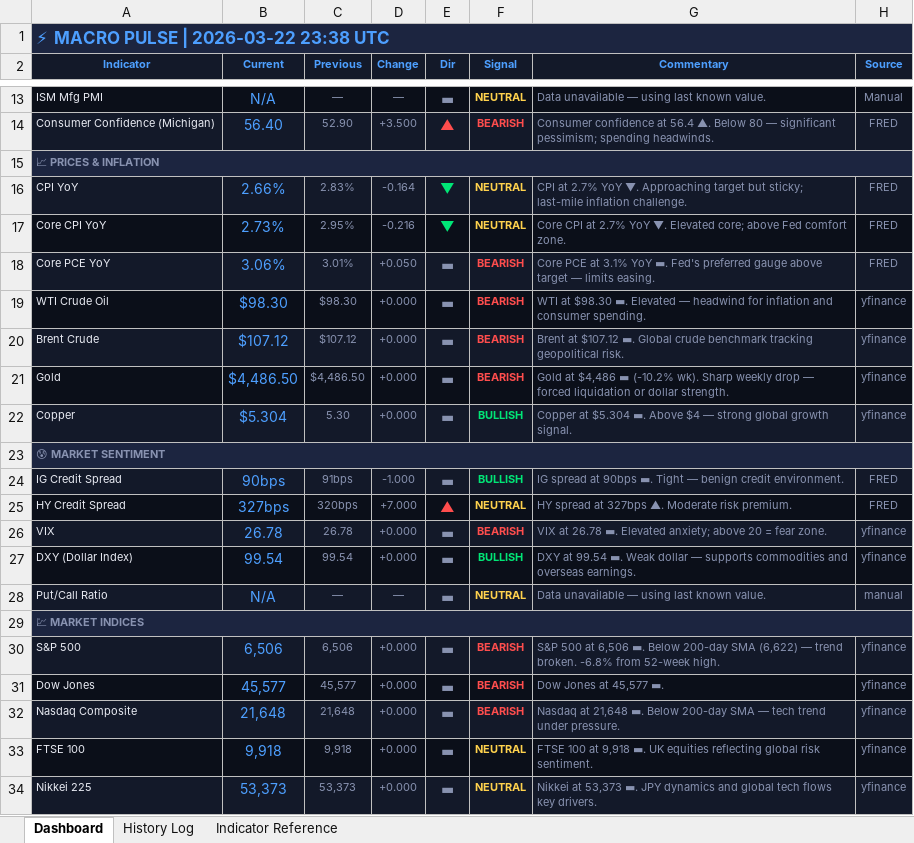
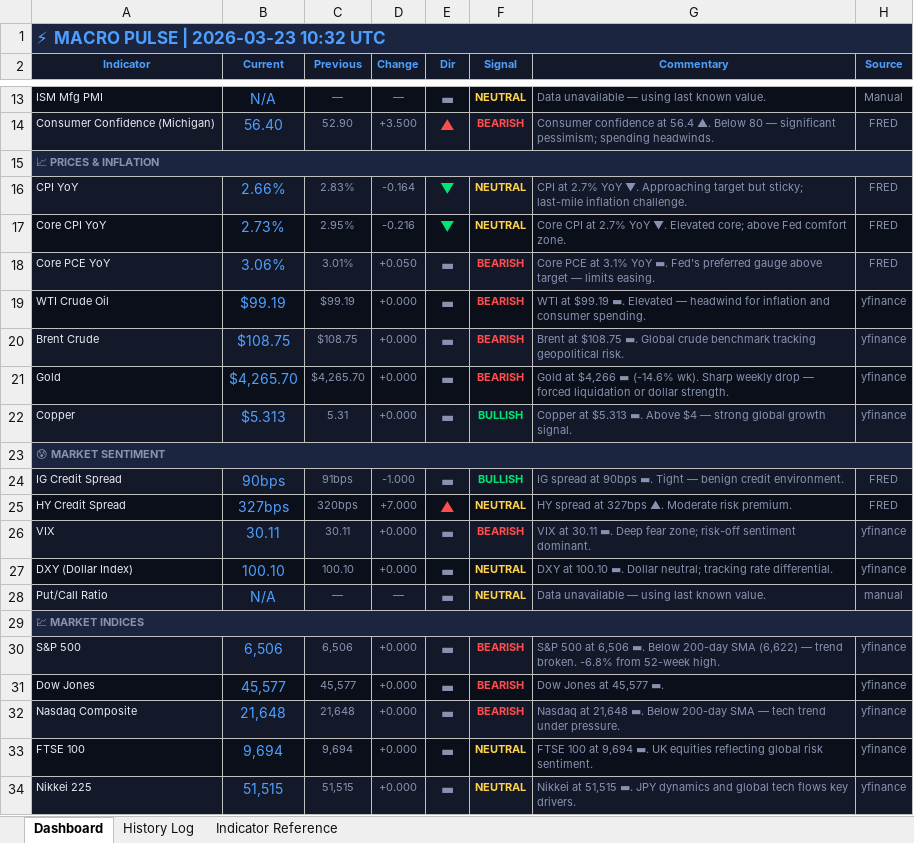
Before and after one commit to 3243dwon/Macro, an Excel workbook: macro_pulse.xlsx, sheet Dashboard, drawn as a sheet; only a part is shown, gaps mark what is left out; values as stored, in another font and other column widths than the file's, no borders; the diff names each change by its address in the sheet, - before the commit and + after, or states it on an @@ line.

```diff
--- a/macro_pulse.xlsx (sheet Dashboard)
+++ b/macro_pulse.xlsx (sheet Dashboard)
-A1 (Indicator): ⚡ MACRO PULSE | 2026-03-22 23:38 UTC
+A1 (Indicator): ⚡ MACRO PULSE | 2026-03-23 10:32 UTC
-B19 (Current): $98.30
+B19 (Current): $99.19
-C19 (Previous): $98.30
+C19 (Previous): $99.19
-G19 (Commentary): WTI at $98.30 ▬. Elevated…
+G19 (Commentary): WTI at $99.19 ▬. Elevated…
-B20 (Current): $107.12
+B20 (Current): $108.75
-C20 (Previous): $107.12
+C20 (Previous): $108.75
-G20 (Commentary): Brent at $107.12 ▬. Global…
+G20 (Commentary): Brent at $108.75 ▬. Global…
-B21 (Current): $4,486.50
+B21 (Current): $4,265.70
-C21 (Previous): $4,486.50
+C21 (Previous): $4,265.70
-G21 (Commentary): Gold at $4,486 ▬ (-10.2% wk). Sharp…
+G21 (Commentary): Gold at $4,266 ▬ (-14.6% wk). Sharp…
-B22 (Current): $5.304
+B22 (Current): $5.313
-C22 (Previous): 5.30
+C22 (Previous): 5.31
-G22 (Commentary): Copper at $5.304 ▬. Above…
+G22 (Commentary): Copper at $5.313 ▬. Above…
-B26 (Current): 26.78
+B26 (Current): 30.11
-C26 (Previous): 26.78
+C26 (Previous): 30.11
-G26 (Commentary): VIX at 26.78 ▬. Elevated anxiety; above 20 = fear zone.
+G26 (Commentary): VIX at 30.11 ▬. Deep fear zone; risk-off sentiment dominant.
-B27 (Current): 99.54
+B27 (Current): 100.10
-C27 (Previous): 99.54
+C27 (Previous): 100.10
-F27 (Signal): BULLISH
+F27 (Signal): NEUTRAL
-F27 text colour: #00E676
+F27 text colour: #FFD24D
-G27 (Commentary): DXY at 99.54 ▬. Weak dollar — supports commodities and overseas earnings.
+G27 (Commentary): DXY at 100.10 ▬. Dollar neutral; tracking rate differential.
-B33 (Current): 9,918
+B33 (Current): 9,694
-C33 (Previous): 9,918
+C33 (Previous): 9,694
-G33 (Commentary): …100 at 9,918 ▬. UK…
+G33 (Commentary): …100 at 9,694 ▬. UK…
-B34 (Current): 53,373
+B34 (Current): 51,515
-C34 (Previous): 53,373
+C34 (Previous): 51,515
-G34 (Commentary): Nikkei at 53,373 ▬. JPY…
+G34 (Commentary): Nikkei at 51,515 ▬. JPY…
```
Also changed, not shown: sheet History Log, 1 other file.
